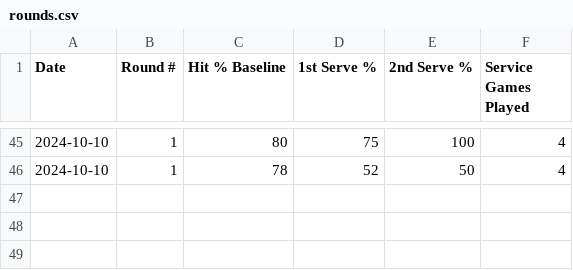
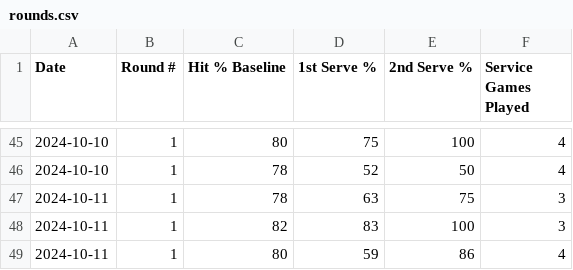
Before and after one commit to michaelwartmann/tennistracker, a CSV file: rounds.csv, drawn as a sheet; only a part is shown, gaps mark what is left out; the diff names each change by its address in the sheet, - before the commit and + after, or states it on an @@ line.

Commit message:
Update rounds.csv

```diff
--- a/rounds.csv
+++ b/rounds.csv
+row 47: 2024-10-11 | 1 | 78 | 63 | 75 | 3
+row 48: 2024-10-11 | 1 | 82 | 83 | 100 | 3
+row 49: 2024-10-11 | 1 | 80 | 59 | 86 | 4
```
